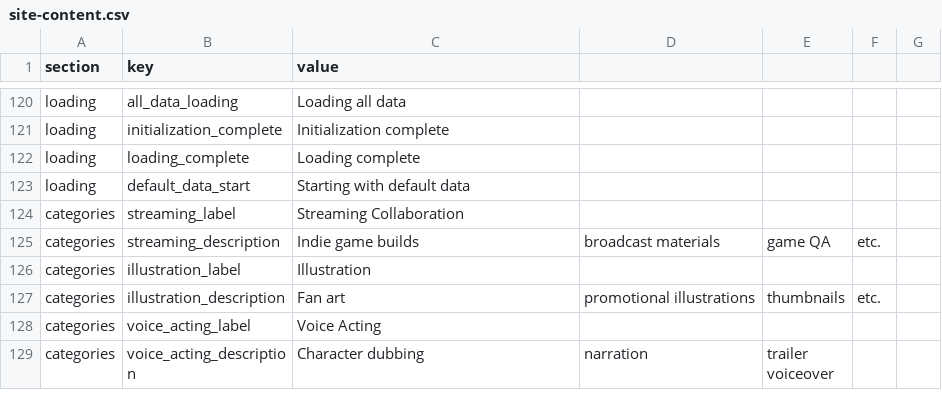
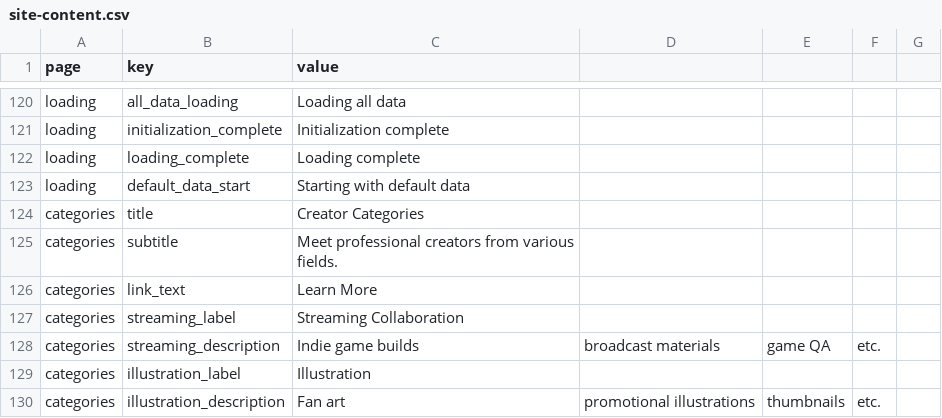
Before and after one commit to kjinwoo12/HGECreatorWeb, a CSV file: data/en/site-content.csv, drawn as a sheet; only a part is shown, gaps mark what is left out; the shorter side is filled out with more unchanged rows; the diff names each change by its address in the sheet, - before the commit and + after, or states it on an @@ line.

```diff
--- a/data/en/site-content.csv
+++ b/data/en/site-content.csv
-A1: section
+A1: page
+row 124: categories | title | Creator Categories
+row 125: categories | subtitle | Meet professional creators from various fields.
+row 126: categories | link_text | Learn More
```
Also changed, not shown: data/jp/site-content.csv, data/site-content.csv, 28 other files.
